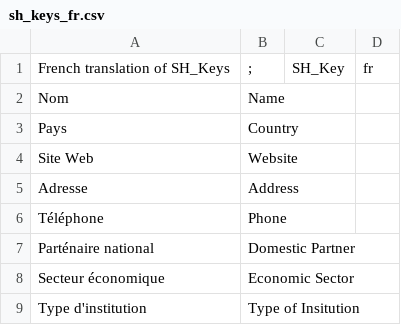
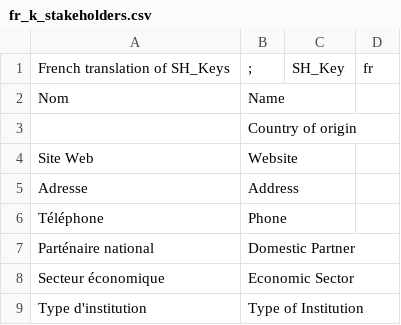
Before and after one commit to CDE-UNIBE/lokp, a CSV file: lmkp/documents/codes/fr_k_stakeholders.csv (was lmkp/documents/codes/sh_keys_fr.csv), drawn as a sheet.

```diff
--- a/lmkp/documents/codes/sh_keys_fr.csv
+++ b/lmkp/documents/codes/fr_k_stakeholders.csv
@@ -2,3 +2,3 @@
 Nom;Name
-Pays;Country
+;Country of origin
 Site Web;Website
@@ -8,2 +8,2 @@ Parténaire national;Domestic Partner
 Secteur économique;Economic Sector
-Type d'institution;Type of Insitution
+Type d'institution;Type of Institution
```
Also changed, not shown: lmkp/documents/codes/es_k_stakeholders.csv, lmkp/documents/codes/es_v_activities.csv, 9 other files.
